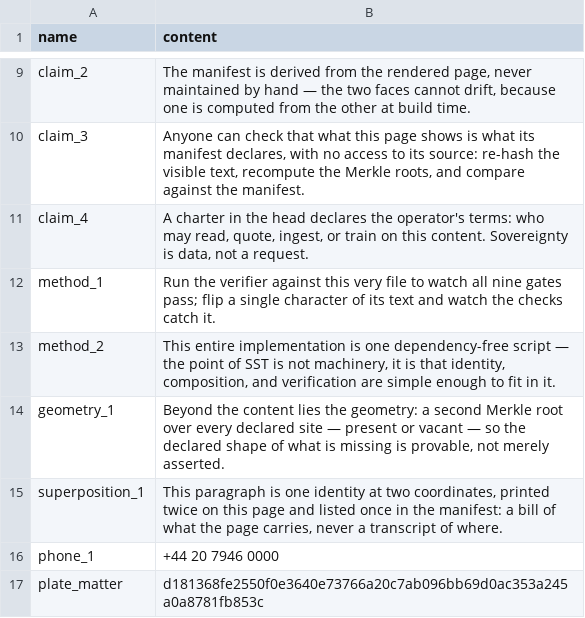
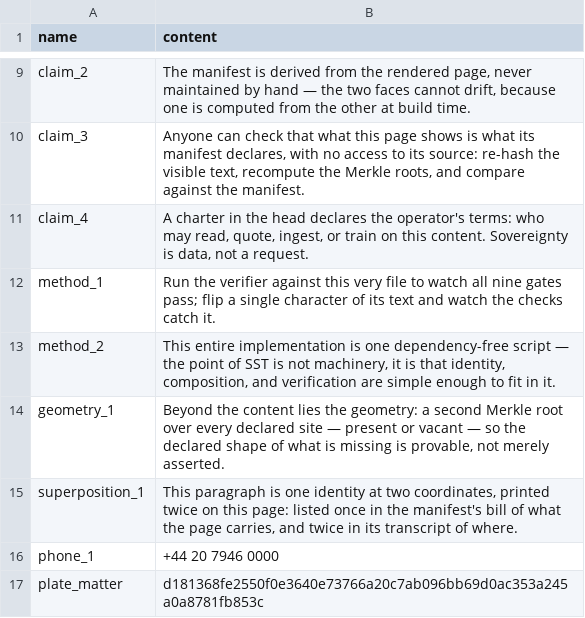
Before and after one commit to peterrussellworks/sst-kernel, a CSV file: substrate/atoms.csv, drawn as a sheet; only a part is shown, gaps mark what is left out.

Commit message:
kernel: the superposition sentence describes a v1.3 manifest, and the comments match the code
The fixture's superposed paragraph said it was "listed once in the
manifest … never a transcript of where", on a v1.3 page whose manifest
carries that transcript, `placements`, and lists the paragraph twice. It
now says both: once in the bill, twice in the transcript. The v1.3 set is
re-cut over it as before; every refusal still fails exactly the checks it
names. Against the release commit before these corrections, four sentences
changed and ten values moved — four atom ids, their four block roots, the
page root and the composition root — and nothing else.

Gate 9 now reports "no charter on the page": it reads every JSON-LD
document wherever it sits, so "in <head>" named a place it never checks.
The comments say an emitter cannot make the faces disagree, rather than
that they cannot; that the CSV reader handles the files it reads, and that
the fixture's atoms.csv, which it does not read, uses quoting it does not
handle; that the attribute boundary is stated in KERNEL.md; and that the
file carries 40 section references to the private specification, nine of
them written "SPEC §".

The v1.2 set's note named the live substrate; the set builds from the copy
frozen beside it. Only the note's wording changed; no value in the set did.

```diff
--- a/substrate/atoms.csv
+++ b/substrate/atoms.csv
@@ -14,3 +14,3 @@ method_2,"This entire implementation is one dependency-free script — the point
 geometry_1,"Beyond the content lies the geometry: a second Merkle root over every declared site — present or vacant — so the declared shape of what is missing is provable, not merely asserted."
-superposition_1,"This paragraph is one identity at two coordinates, printed twice on this page and listed once in the manifest: a bill of what the page carries, never a transcript of where."
+superposition_1,"This paragraph is one identity at two coordinates, printed twice on this page: listed once in the manifest's bill of what the page carries, and twice in its transcript of where."
 phone_1,+44 20 7946 0000
```
Also changed, not shown: 41 other files.
